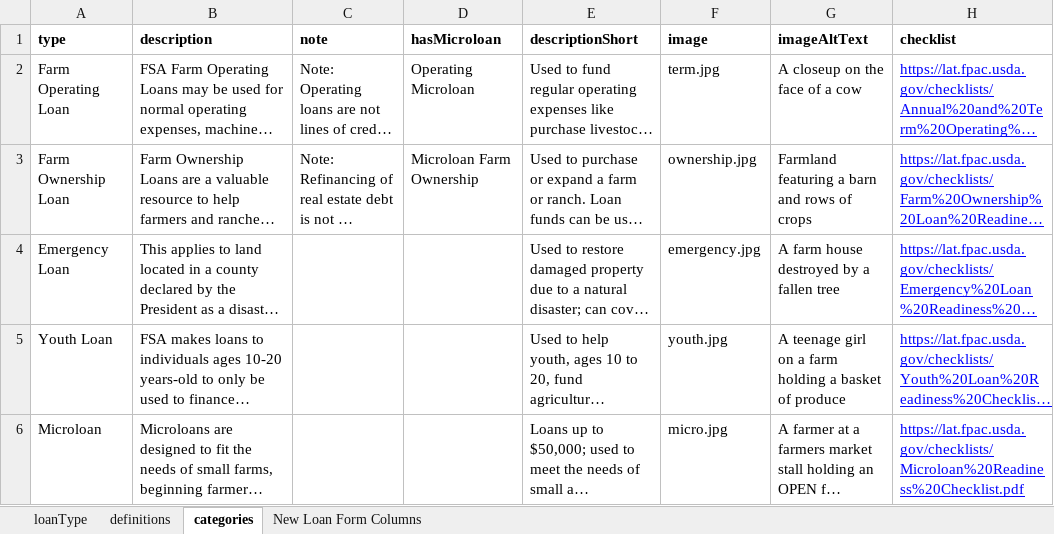
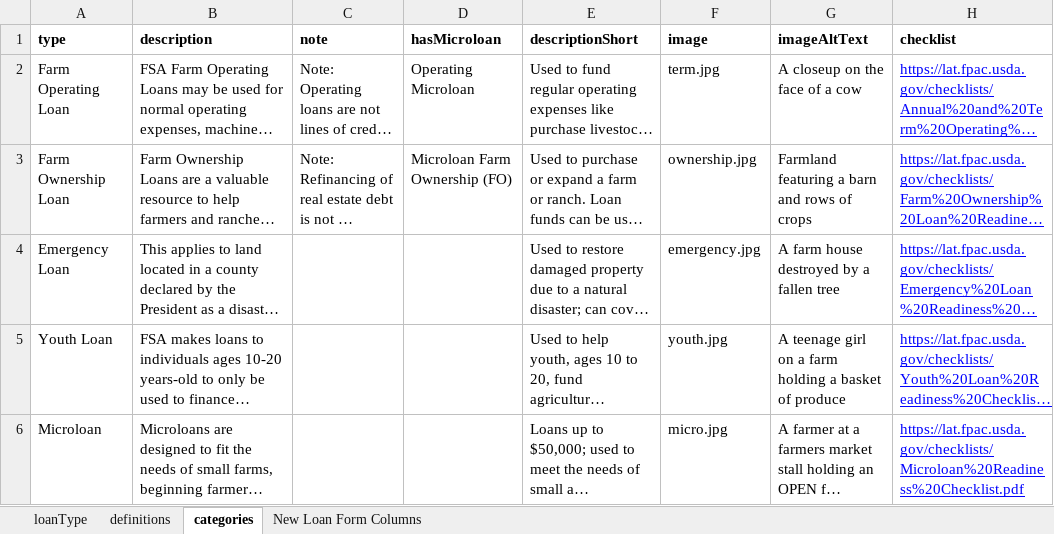
Before and after one commit to 18F/usda-loan-assitant-walkthrough, an Excel workbook: make_loan_info_json/LAT-loan-types.xlsx, sheet categories, drawn as a sheet; long unchanged cells end in …; values as stored, in another font and other column widths than the file's, no borders; charts and pictures not drawn; the diff names each change by its address in the sheet, - before the commit and + after, or states it on an @@ line.

```diff
--- a/make_loan_info_json/LAT-loan-types.xlsx (sheet categories)
+++ b/make_loan_info_json/LAT-loan-types.xlsx (sheet categories)
-D3 (hasMicroloan): Microloan Farm Ownership
+D3 (hasMicroloan): Microloan Farm Ownership (FO)
```
Also changed, not shown: sheet loanType, make_quiz_json/LAT-quiz-content.xlsx.
